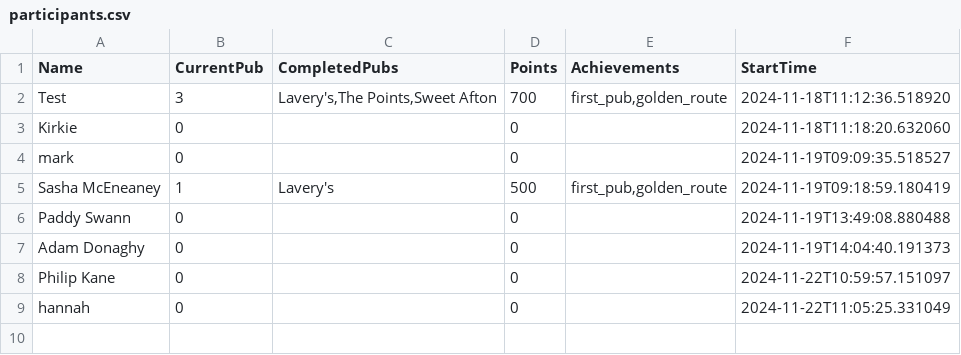
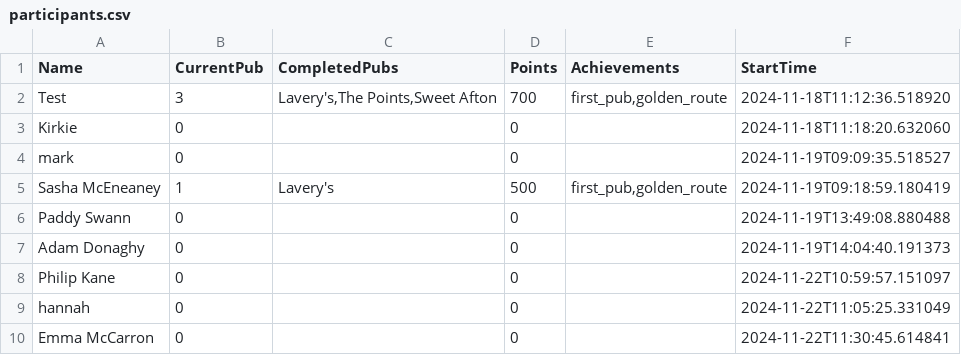
Before and after one commit to kirkpatrick8/pubcrawl, a CSV file: participants.csv, drawn as a sheet; the diff names each change by its address in the sheet, - before the commit and + after, or states it on an @@ line.

Commit message:
Update participants - 2024-11-22 11:30:46.007216

```diff
--- a/participants.csv
+++ b/participants.csv
+row 10: Emma McCarron | 0 |  | 0 |  | 2024-11-22T11:30:45.614841
```
